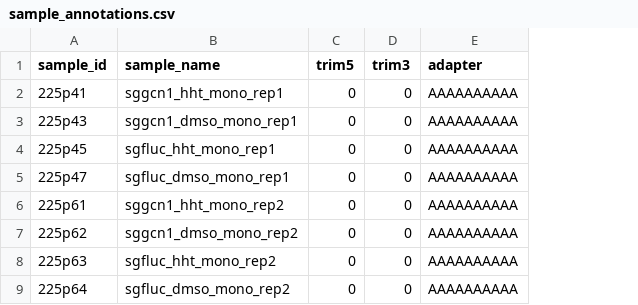
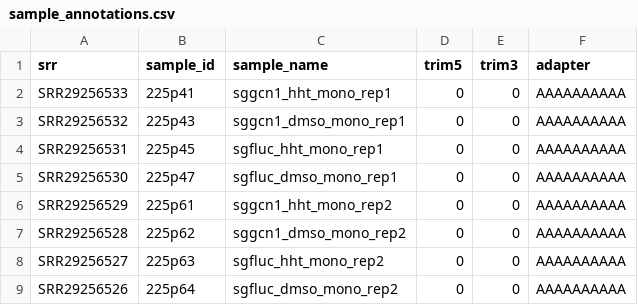
Before and after one commit to rasilab/nugent_2024, a CSV file: analysis/riboseq/annotations/sample_annotations.csv, drawn as a sheet; the diff names each change by its address in the sheet, - before the commit and + after, or states it on an @@ line.

Commit message:
Add riboseq sra annotations

```diff
--- a/analysis/riboseq/annotations/sample_annotations.csv
+++ b/analysis/riboseq/annotations/sample_annotations.csv
+column A (srr), rows 2-9: SRR29256533 | SRR29256532 | SRR29256531 | SRR29256530 | SRR29256529 | SRR29256528 | SRR29256527 | SRR29256526
```
